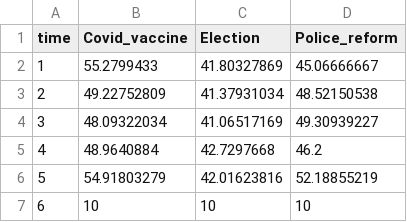
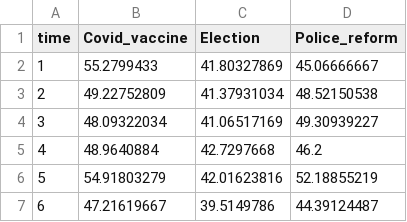
Before and after one commit to cgccomeau/bdbidata, a CSV file: naivebayes.csv, drawn as a sheet.

Commit message:
Update naivebayes.csv

```diff
--- a/naivebayes.csv
+++ b/naivebayes.csv
@@ -6,2 +6,2 @@ time,Covid_vaccine,Election,Police_reform
 5,54.91803279,42.01623816,52.18855219
-6,10,10,10
+6,47.21619667,39.5149786,44.39124487
```
